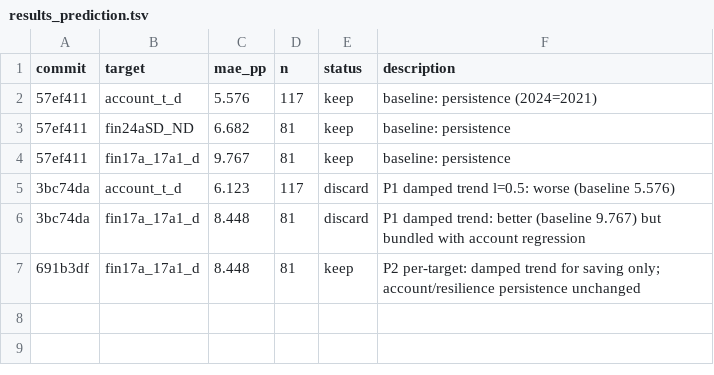
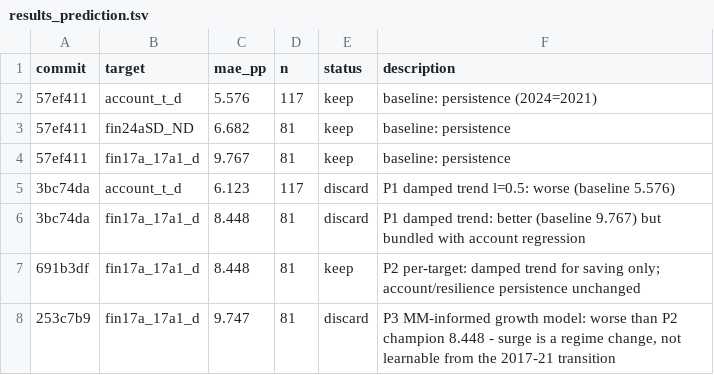
Before and after one commit to grgbkv/financial-inclusion-findex-2025, a TSV file: 05_AutoResearch/results_prediction.tsv, drawn as a sheet; the diff names each change by its address in the sheet, - before the commit and + after, or states it on an @@ line.

Commit message:
P3 logged (discard), predictor reverted to P2 champion

```diff
--- a/05_AutoResearch/results_prediction.tsv
+++ b/05_AutoResearch/results_prediction.tsv
+row 8: 253c7b9 | fin17a_17a1_d | 9.747 | 81 | discard | P3 MM-informed growth model: worse than P2 champion 8.448 - surge is a regime change, not learnable from the 2017-21 transition
```
Also changed, not shown: 2 other files.
